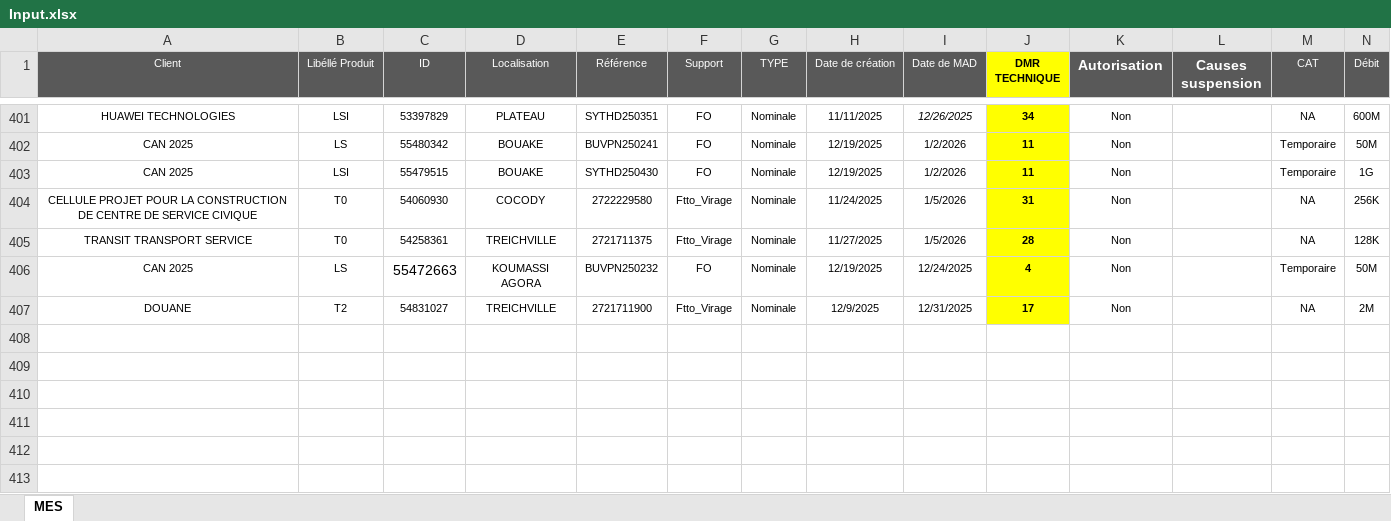
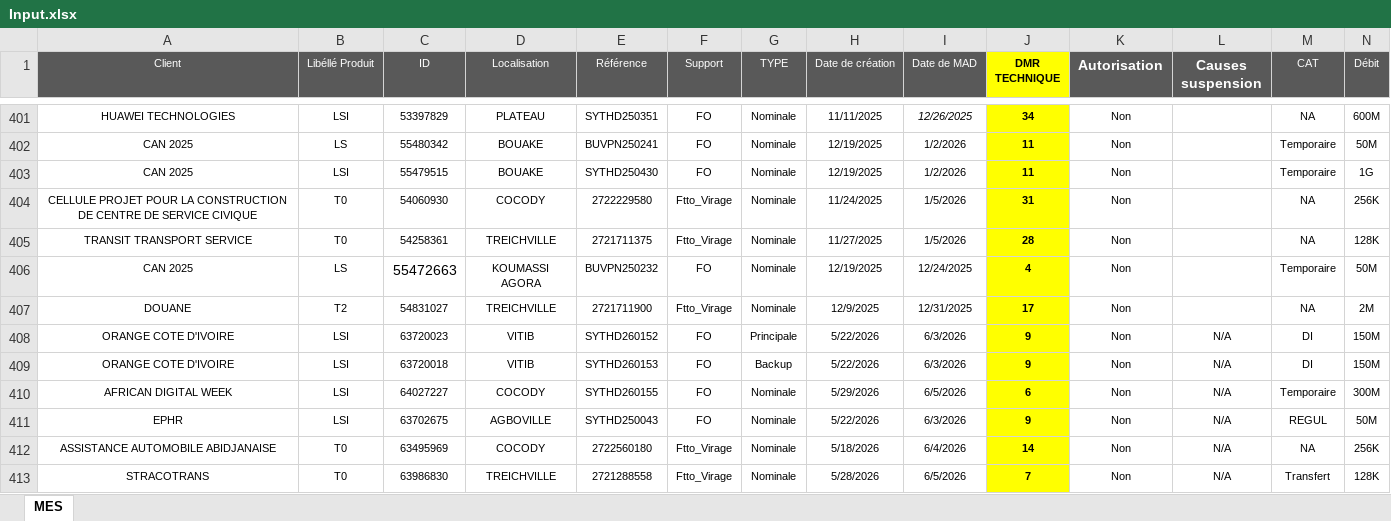
Before and after one commit to deanericthiemele-lab/ddms-site, an Excel workbook: Input.xlsx, sheet MES, drawn as a sheet; only a part is shown, gaps mark what is left out; values as stored, in another font and other column widths than the file's, no borders; conditional formats not drawn; rows hold the shown columns only; the diff names each change by its address in the sheet, - before the commit and + after, or states it on an @@ line.

Commit message:
Add files via upload

```diff
--- a/Input.xlsx (sheet MES)
+++ b/Input.xlsx (sheet MES)
+row 408: ORANGE COTE D'IVOIRE | LSI | 63720023 | VITIB | SYTHD260152 | FO | Principale | 5/22/2026 | 6/3/2026 | 9 | Non | N/A | DI | 150M
+row 409: ORANGE COTE D'IVOIRE | LSI | 63720018 | VITIB | SYTHD260153 | FO | Backup | 5/22/2026 | 6/3/2026 | 9 | Non | N/A | DI | 150M
+row 410: AFRICAN DIGITAL WEEK | LSI | 64027227 | COCODY | SYTHD260155 | FO | Nominale | 5/29/2026 | 6/5/2026 | 6 | Non | N/A | Temporaire | 300M
+row 411: EPHR | LSI | 63702675 | AGBOVILLE | SYTHD250043 | FO | Nominale | 5/22/2026 | 6/3/2026 | 9 | Non | N/A | REGUL | 50M
+row 412: ASSISTANCE AUTOMOBILE ABIDJANAISE | T0 | 63495969 | COCODY | 2722560180 | Ftto_Virage | Nominale | 5/18/2026 | 6/4/2026 | 14 | Non | N/A | NA | 256K
+row 413: STRACOTRANS | T0 | 63986830 | TREICHVILLE | 2721288558 | Ftto_Virage | Nominale | 5/28/2026 | 6/5/2026 | 7 | Non | N/A | Transfert | 128K
```
